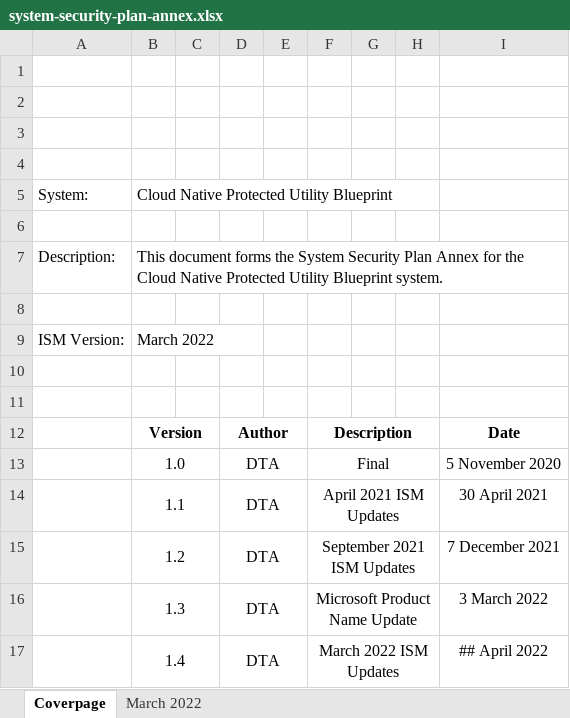
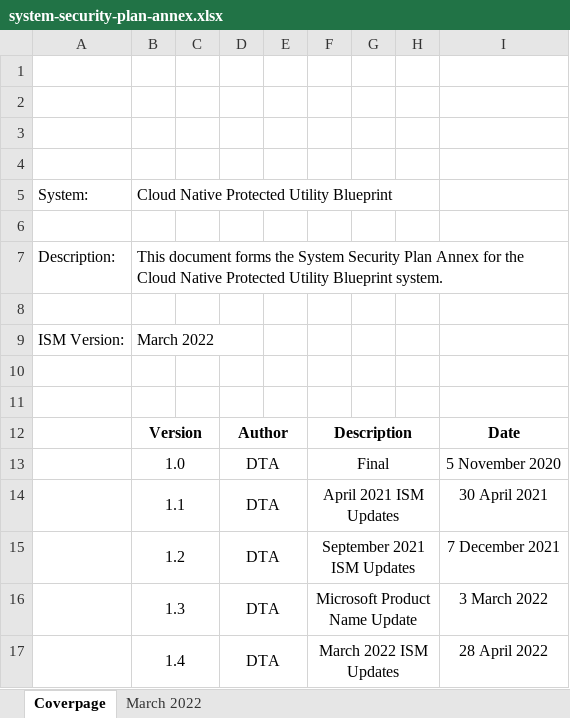
Before and after one commit to ASD-Blueprint/desktop.gov.au, an Excel workbook: assets/files/security/system-security-plan-annex.xlsx, sheet Coverpage, drawn as a sheet; values as stored, in another font and other column widths than the file's, no borders; charts and pictures not drawn; the diff names each change by its address in the sheet, - before the commit and + after, or states it on an @@ line.

Commit message:
Updated dates in SSP Annexes
Updated publication dates.

```diff
--- a/assets/files/security/system-security-plan-annex.xlsx (sheet Coverpage)
+++ b/assets/files/security/system-security-plan-annex.xlsx (sheet Coverpage)
-I17: ## April 2022
+I17: 28 April 2022
```
Also changed, not shown: assets/files/security/hybrid-system-security-plan-annex.xlsx.
